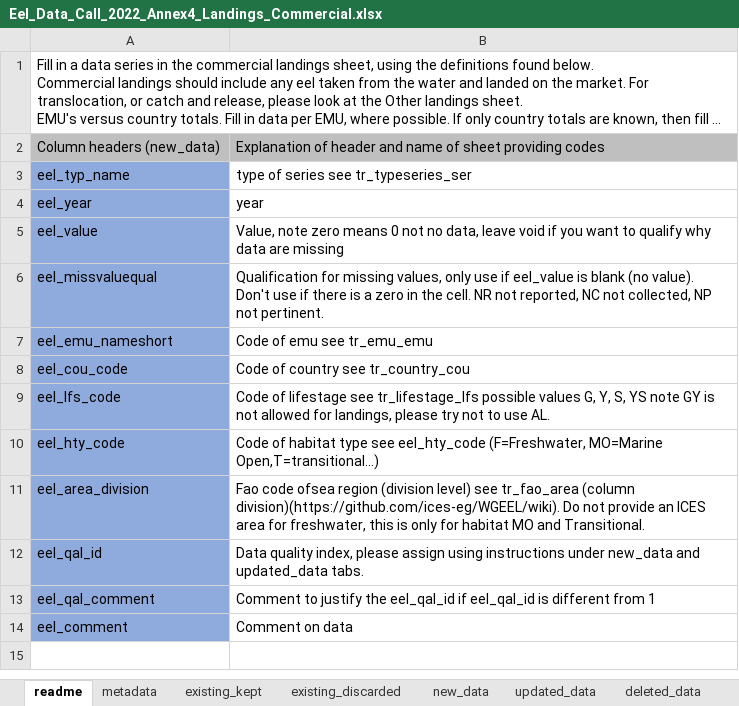
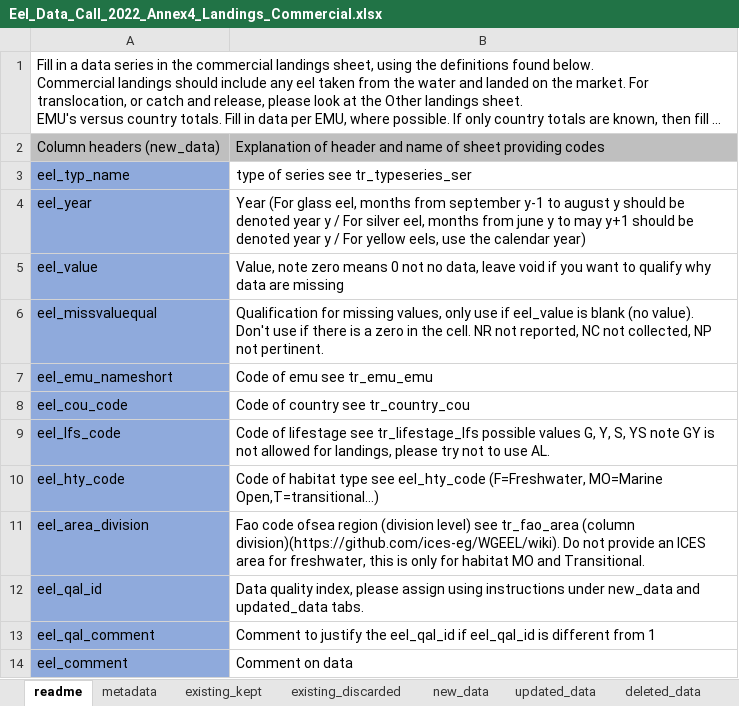
Before and after one commit to ices-eg/wg_WGEEL, an Excel workbook: data/datacall_template/00template/Eel_Data_Call_2022_Annex4_Landings_Commercial.xlsx, sheet readme, drawn as a sheet; long unchanged cells end in …; values as stored, in another font and other column widths than the file's, no borders; the diff names each change by its address in the sheet, - before the commit and + after, or states it on an @@ line.

Commit message:
update years in templates

```diff
--- a/data/datacall_template/00template/Eel_Data_Call_2022_Annex4_Landings_Commercial.xlsx (sheet readme)
+++ b/data/datacall_template/00template/Eel_Data_Call_2022_Annex4_Landings_Commercial.xlsx (sheet readme)
-B4: year
+B4: Year (For glass eel, months from september y-1 to august y should be denoted year y / For silver eel, months from june y to may y+1 should be denoted year y / For yellow eels, use the calendar year)
```
Also changed, not shown: charts or pictures, data/datacall_template/00template/Eel_Data_Call_2022_Annex5_Landings_Recreational.xlsx, data/datacall_template/00template/Eel_Data_Call_2022_Annex6_Landings_Other.xlsx, 2 other files.
